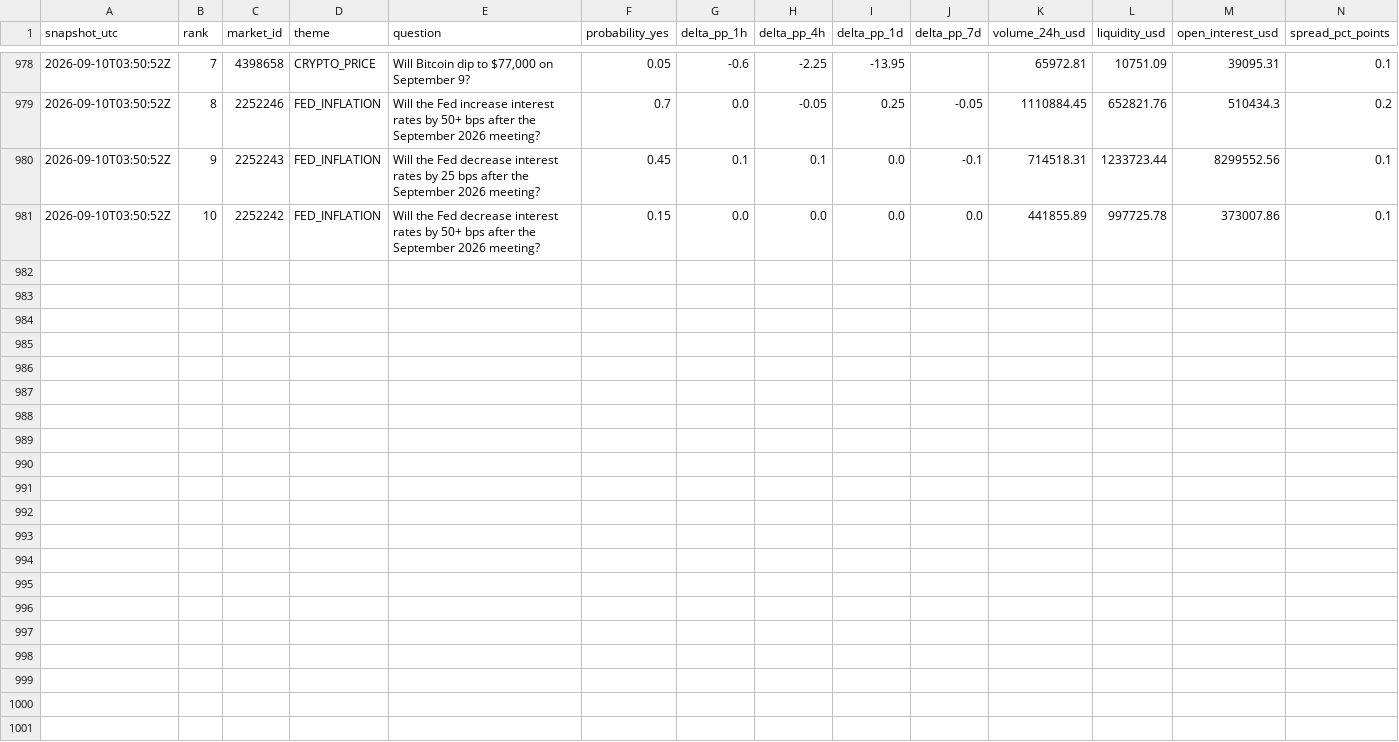
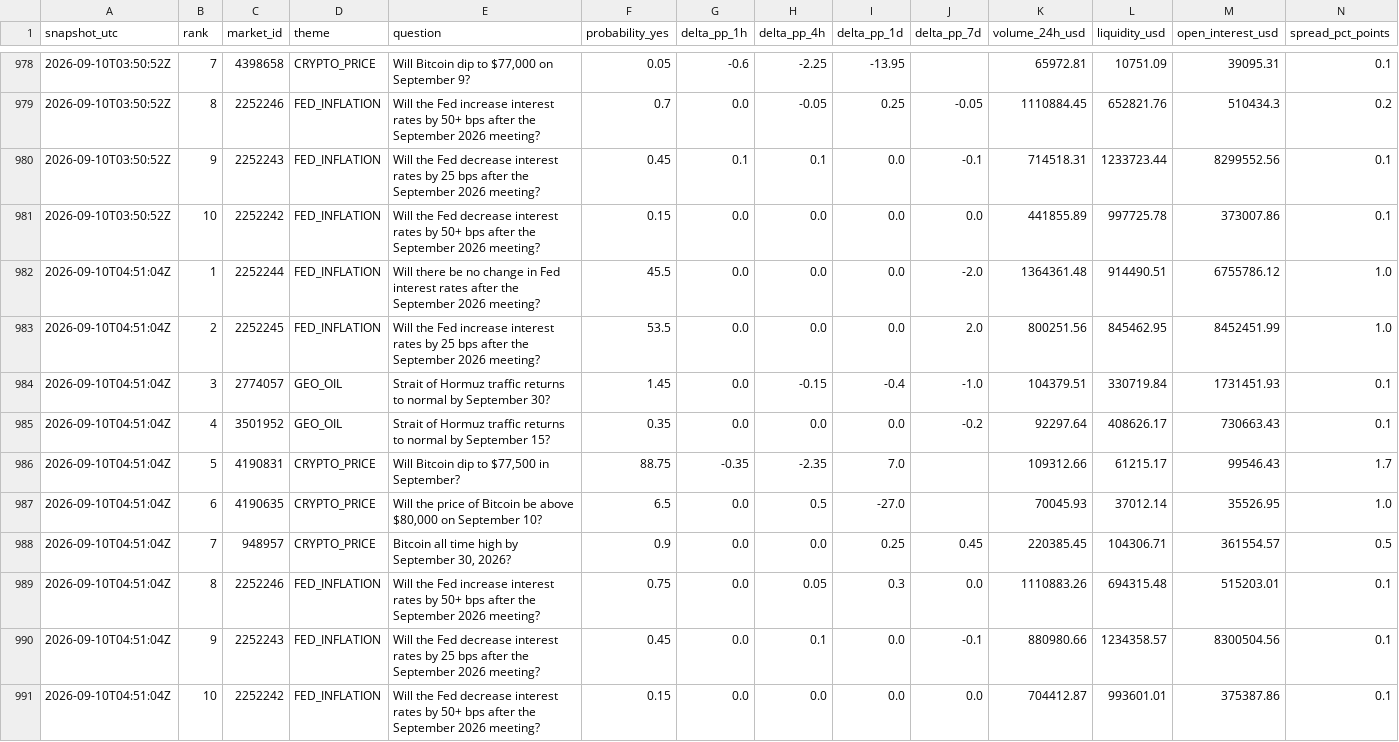
Before and after one commit to sovet12345688-debug/master-alt-cvd, a CSV file: polymarket/data/hourly_top10.csv, drawn as a sheet; only a part is shown, gaps mark what is left out; rows hold the shown columns only; the diff names each change by its address in the sheet, - before the commit and + after, or states it on an @@ line.

Commit message:
data: hourly Polymarket expectation radar

```diff
--- a/polymarket/data/hourly_top10.csv
+++ b/polymarket/data/hourly_top10.csv
+row 982: 2026-09-10T04:51:04Z | 1 | 2252244 | FED_INFLATION | Will there be no change in Fed interest rates after the September 2026 meeting? | 45.5 | 0.0 | 0.0 | 0.0 | -2.0 | 1364361.48 | 914490.51 | 6755786.12 | 1.0
+row 983: 2026-09-10T04:51:04Z | 2 | 2252245 | FED_INFLATION | Will the Fed increase interest rates by 25 bps after the September 2026 meeting? | 53.5 | 0.0 | 0.0 | 0.0 | 2.0 | 800251.56 | 845462.95 | 8452451.99 | 1.0
+row 984: 2026-09-10T04:51:04Z | 3 | 2774057 | GEO_OIL | Strait of Hormuz traffic returns to normal by September 30? | 1.45 | 0.0 | -0.15 | -0.4 | -1.0 | 104379.51 | 330719.84 | 1731451.93 | 0.1
+row 985: 2026-09-10T04:51:04Z | 4 | 3501952 | GEO_OIL | Strait of Hormuz traffic returns to normal by September 15? | 0.35 | 0.0 | 0.0 | 0.0 | -0.2 | 92297.64 | 408626.17 | 730663.43 | 0.1
+row 986: 2026-09-10T04:51:04Z | 5 | 4190831 | CRYPTO_PRICE | Will Bitcoin dip to $77,500 in September? | 88.75 | -0.35 | -2.35 | 7.0 |  | 109312.66 | 61215.17 | 99546.43 | 1.7
+row 987: 2026-09-10T04:51:04Z | 6 | 4190635 | CRYPTO_PRICE | Will the price of Bitcoin be above $80,000 on September 10? | 6.5 | 0.0 | 0.5 | -27.0 |  | 70045.93 | 37012.14 | 35526.95 | 1.0
+row 988: 2026-09-10T04:51:04Z | 7 | 948957 | CRYPTO_PRICE | Bitcoin all time high by September 30, 2026? | 0.9 | 0.0 | 0.0 | 0.25 | 0.45 | 220385.45 | 104306.71 | 361554.57 | 0.5
+row 989: 2026-09-10T04:51:04Z | 8 | 2252246 | FED_INFLATION | Will the Fed increase interest rates by 50+ bps after the September 2026 meeting? | 0.75 | 0.0 | 0.05 | 0.3 | 0.0 | 1110883.26 | 694315.48 | 515203.01 | 0.1
+row 990: 2026-09-10T04:51:04Z | 9 | 2252243 | FED_INFLATION | Will the Fed decrease interest rates by 25 bps after the September 2026 meeting? | 0.45 | 0.0 | 0.1 | 0.0 | -0.1 | 880980.66 | 1234358.57 | 8300504.56 | 0.1
+row 991: 2026-09-10T04:51:04Z | 10 | 2252242 | FED_INFLATION | Will the Fed decrease interest rates by 50+ bps after the September 2026 meeting? | 0.15 | 0.0 | 0.0 | 0.0 | 0.0 | 704412.87 | 993601.01 | 375387.86 | 0.1
```
Also changed, not shown: 2 other files.
